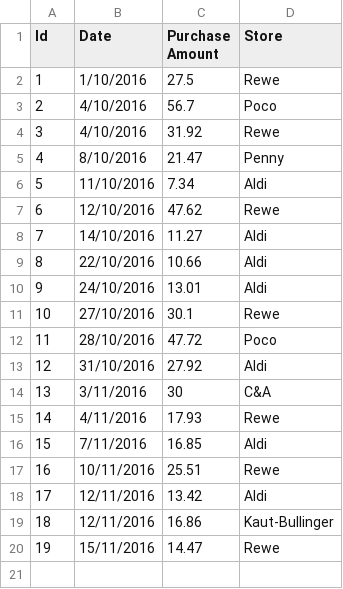
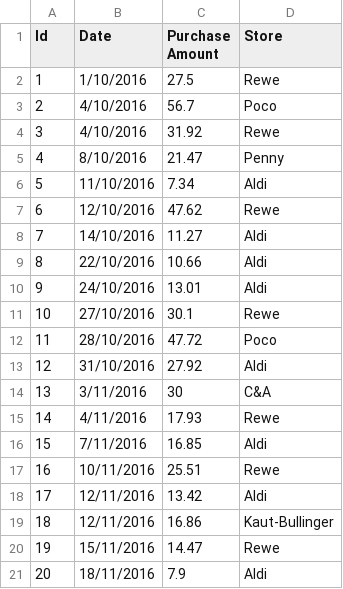
Before and after one commit to BlueDragon23/D3Playground, a CSV file: PurchaseHistory.csv, drawn as a sheet.

Commit message:
one new purchase

```diff
--- a/PurchaseHistory.csv
+++ b/PurchaseHistory.csv
@@ -20 +20,2 @@ Id,Date,Purchase Amount,Store
 19,15/11/2016,14.47,Rewe
+20,18/11/2016,7.9,Aldi
```
